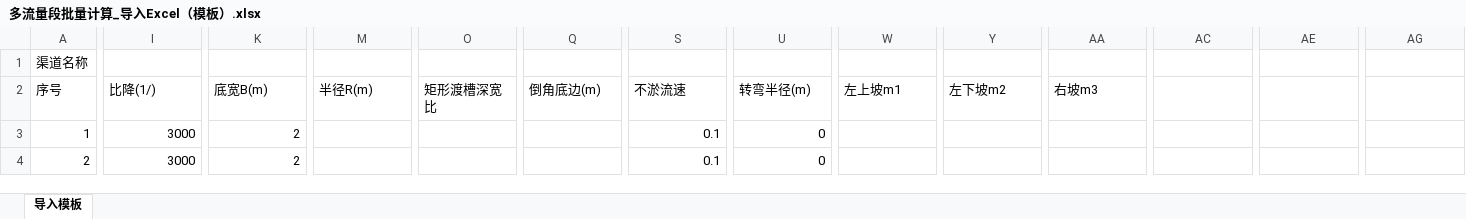
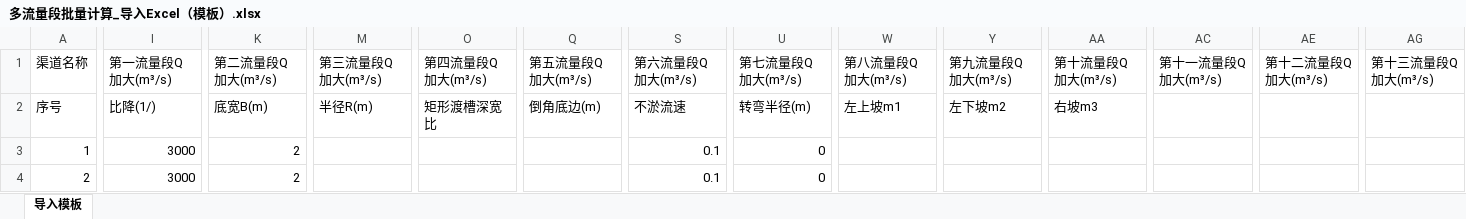
Before and after one commit to lsj19940827-eng/V1.0, an Excel workbook: data/多流量段批量计算_导入Excel（模板）.xlsx, sheet 导入模板, drawn as a sheet; only a part is shown, gaps mark what is left out; values as stored, in another font and other column widths than the file's, no cell formats; the diff covers the shown part only; the diff names each change by its address in the sheet, - before the commit and + after, or states it on an @@ line.

```diff
--- a/data/多流量段批量计算_导入Excel（模板）.xlsx (sheet 导入模板)
+++ b/data/多流量段批量计算_导入Excel（模板）.xlsx (sheet 导入模板)
-I1: (empty)
+I1: 第一流量段Q加大(m³/s)
-K1: (empty)
+K1: 第二流量段Q加大(m³/s)
-M1: (empty)
+M1: 第三流量段Q加大(m³/s)
-O1: (empty)
+O1: 第四流量段Q加大(m³/s)
-Q1: (empty)
+Q1: 第五流量段Q加大(m³/s)
-S1: (empty)
+S1: 第六流量段Q加大(m³/s)
-U1: (empty)
+U1: 第七流量段Q加大(m³/s)
-W1: (empty)
+W1: 第八流量段Q加大(m³/s)
-Y1: (empty)
+Y1: 第九流量段Q加大(m³/s)
-AA1: (empty)
+AA1: 第十流量段Q加大(m³/s)
-AC1: (empty)
+AC1: 第十一流量段Q加大(m³/s)
-AE1: (empty)
+AE1: 第十二流量段Q加大(m³/s)
-AG1: (empty)
+AG1: 第十三流量段Q加大(m³/s)
```
Also changed, not shown: 7 edited cells elsewhere in this sheet, cell formats, 13 other files.
